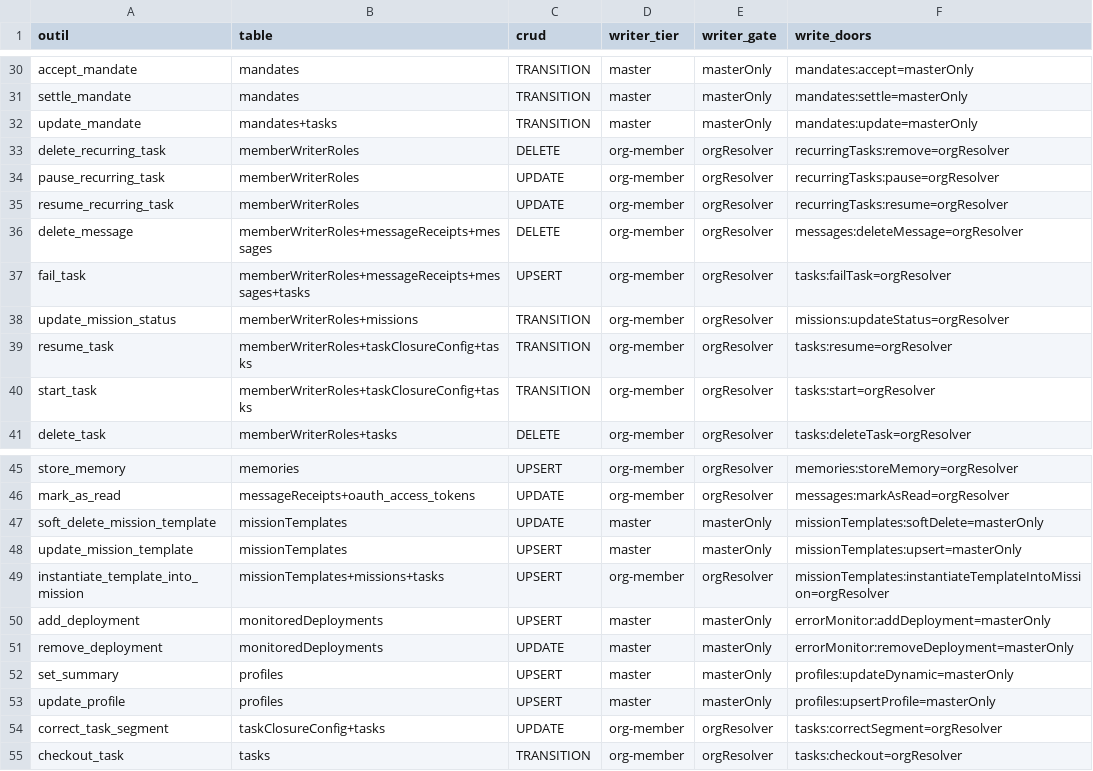
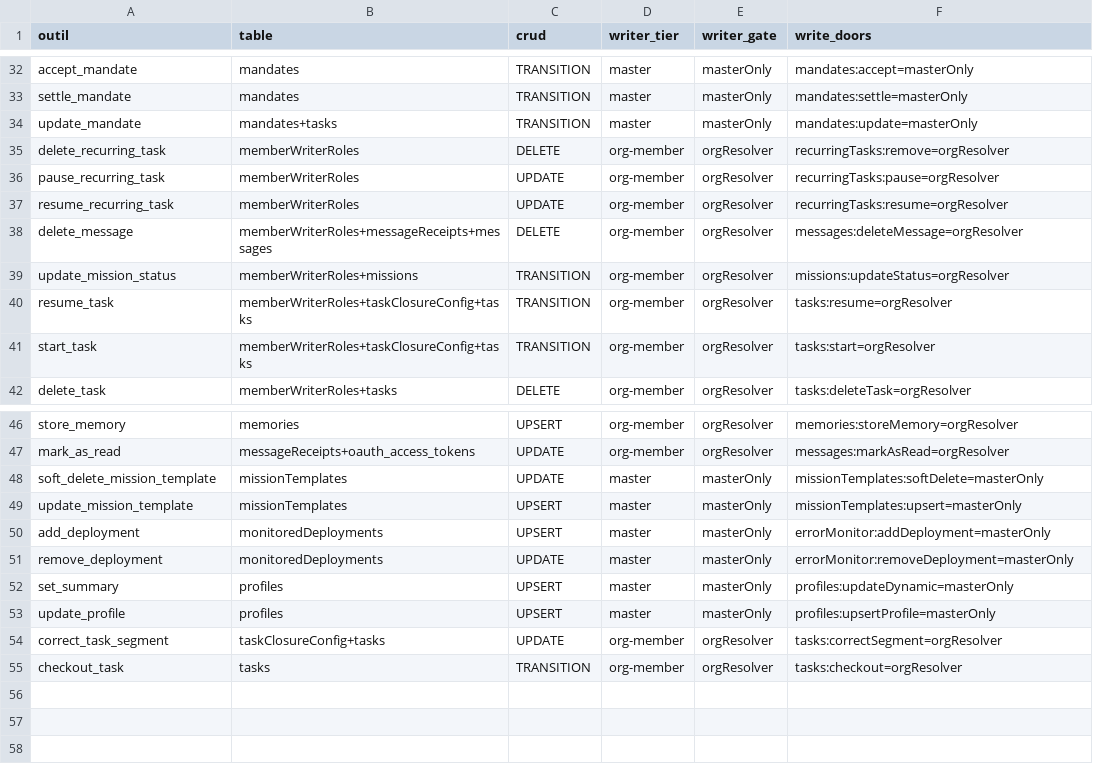
Before and after one commit to vantageos-agency/vantage-peers, a CSV file: .backend-doctor/vp-writer-tier.csv, drawn as a sheet; only a part is shown, gaps mark what is left out; removed rows and columns are numbered as before the commit, all else as after; the diff covers the shown part only; the diff names each change by its address in the sheet, - before the commit and + after, or states it on an @@ line.

Commit message:
Store actors and targets by ID, not only by name (expand phase, R-53)
Add optional ID columns beside the name columns: tasks.createdById,
assignedToId, lastAssignedToId, cancelledById, reviewArtifactAttachedById;
messages.fromId; messageReceipts.recipientId, with indexes
by_assigneeId_status, by_fromId and by_recipientId_unread. The ID is the
agents row _id for an agent and the stable user:<subject> principal for a
person. The name columns stay the labels and the authorisation compare.

New writes stamp the IDs from the verified org's own agents row (tasks.create,
tasks.update reassignment and cancel, attachReviewArtifact, the webhook,
recurring, template and OKF task inserts, messages.sendMessage, the unblock
notification), via convex/lib/actorIds.ts.

migrations/backfill_actor_ids:run fills existing rows: paged, dry run by
default, inventory first. A name resolves once within the row's own org
(unstamped rows in the operator org); unknown or ambiguous names stay unset
and are listed by row ID; another org's same-named agent is never matched.

Tests: backfillActorIds.test.ts 10 tests. Tool shapes are unchanged (the new
columns are server-stamped and optional).

// allow-schema-mirror-skip: new optional columns are server-stamped, no MCP tool argument or result shape changes

```diff
--- a/.backend-doctor/vp-writer-tier.csv
+++ b/.backend-doctor/vp-writer-tier.csv
-row 37: fail_task | memberWriterRoles+messageReceipts+messages+tasks | UPSERT | org-member | orgResolver | tasks:failTask=orgResolver
-row 49: instantiate_template_into_mission | missionTemplates+missions+tasks | UPSERT | org-member | orgResolver | missionTemplates:instantiateTemplateIntoMission=orgResolver
```
Also changed, not shown: 7 added rows, 5 removed rows and 1 edited cell elsewhere in this file, 13 other files.
